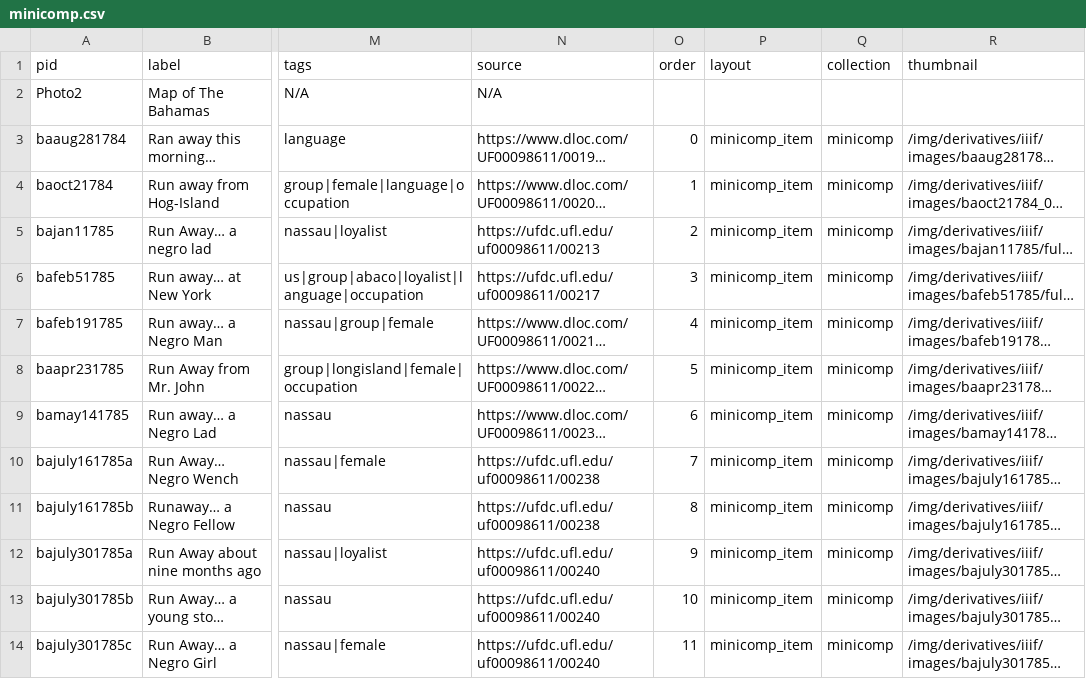
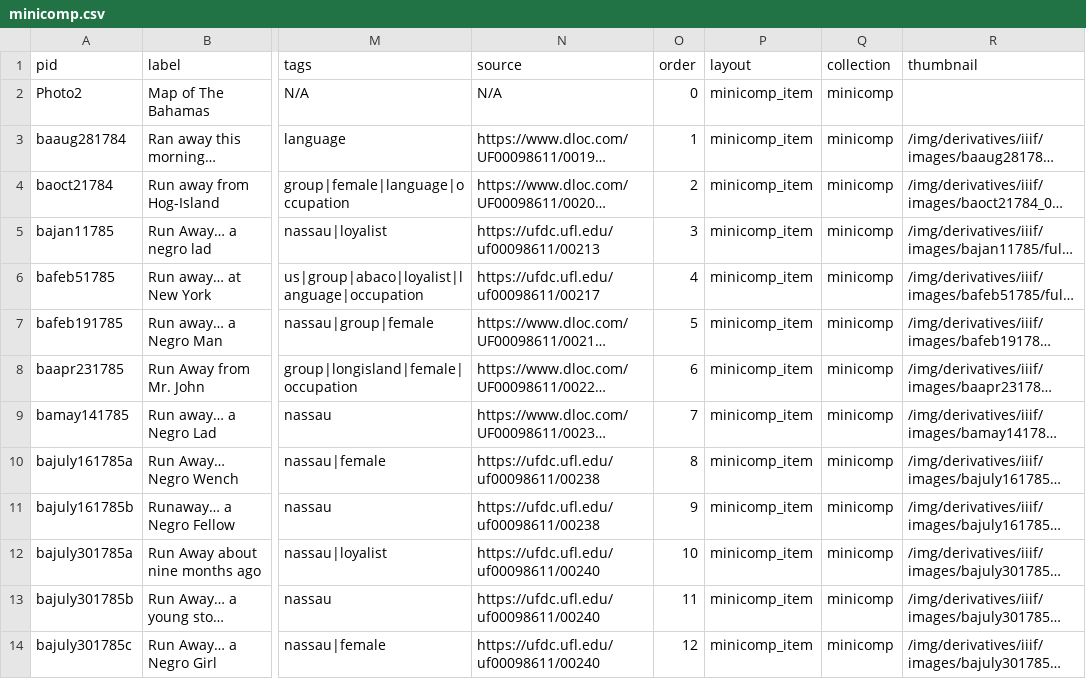
Before and after one commit to SashaCat9/minicomp, a CSV file: _data/minicomp.csv, drawn as a sheet; only a part is shown, gaps mark what is left out; long unchanged cells end in …; the diff names each change by its address in the sheet, - before the commit and + after, or states it on an @@ line.

Commit message:
changed data

```diff
--- a/_data/minicomp.csv
+++ b/_data/minicomp.csv
-O2 (order): (empty)
+O2 (order): 0
-P2 (layout): (empty)
+P2 (layout): minicomp_item
-Q2 (collection): (empty)
+Q2 (collection): minicomp
-O3 (order): 0
+O3 (order): 1
-O4 (order): 1
+O4 (order): 2
-O5 (order): 2
+O5 (order): 3
-O6 (order): 3
+O6 (order): 4
-O7 (order): 4
+O7 (order): 5
-O8 (order): 5
+O8 (order): 6
-O9 (order): 6
+O9 (order): 7
-O10 (order): 7
+O10 (order): 8
-O11 (order): 8
+O11 (order): 9
-O12 (order): 9
+O12 (order): 10
-O13 (order): 10
+O13 (order): 11
-O14 (order): 11
+O14 (order): 12
```
Also changed, not shown: 1 other file.
